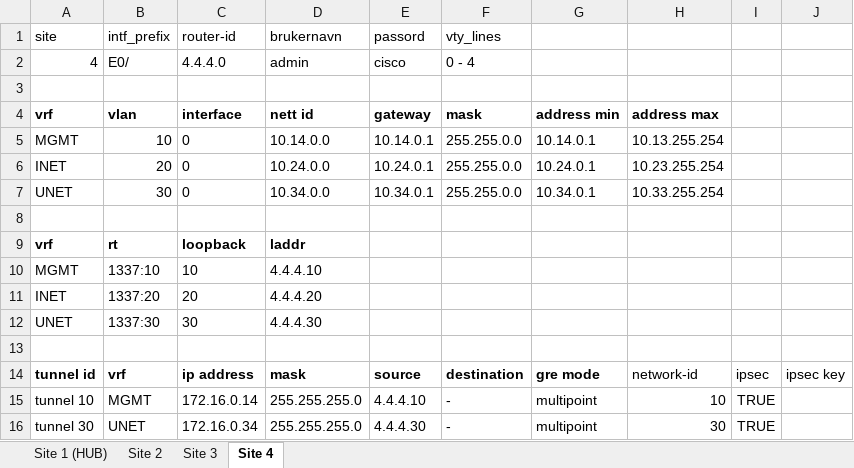
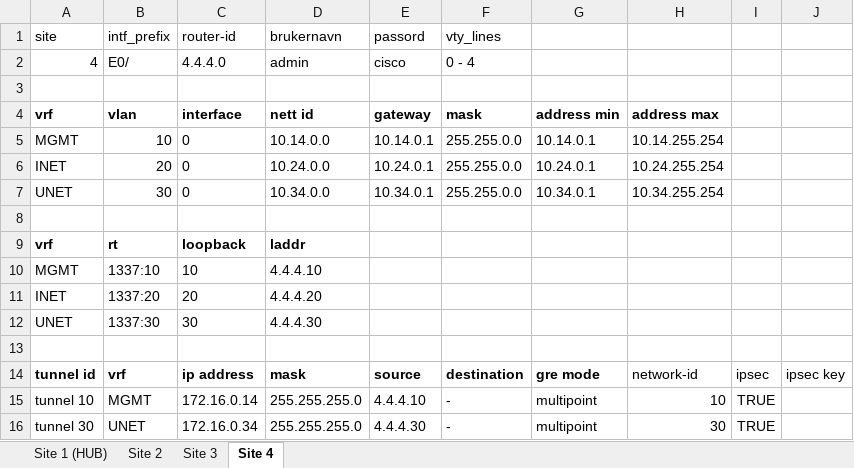
Before and after one commit to Yonatan1717/INI-scripts, an Excel workbook: demo.xlsx, sheet Site 4, drawn as a sheet; values as stored, in another font and other column widths than the file's, no borders; table styles not drawn; the diff names each change by its address in the sheet, - before the commit and + after, or states it on an @@ line.

Commit message:
fomat fix

```diff
--- a/demo.xlsx (sheet Site 4)
+++ b/demo.xlsx (sheet Site 4)
-H5: 10.13.255.254
+H5: 10.14.255.254
-H6: 10.23.255.254
+H6: 10.24.255.254
-H7: 10.33.255.254
+H7: 10.34.255.254
```
Also changed, not shown: sheet Site 1 (HUB).
